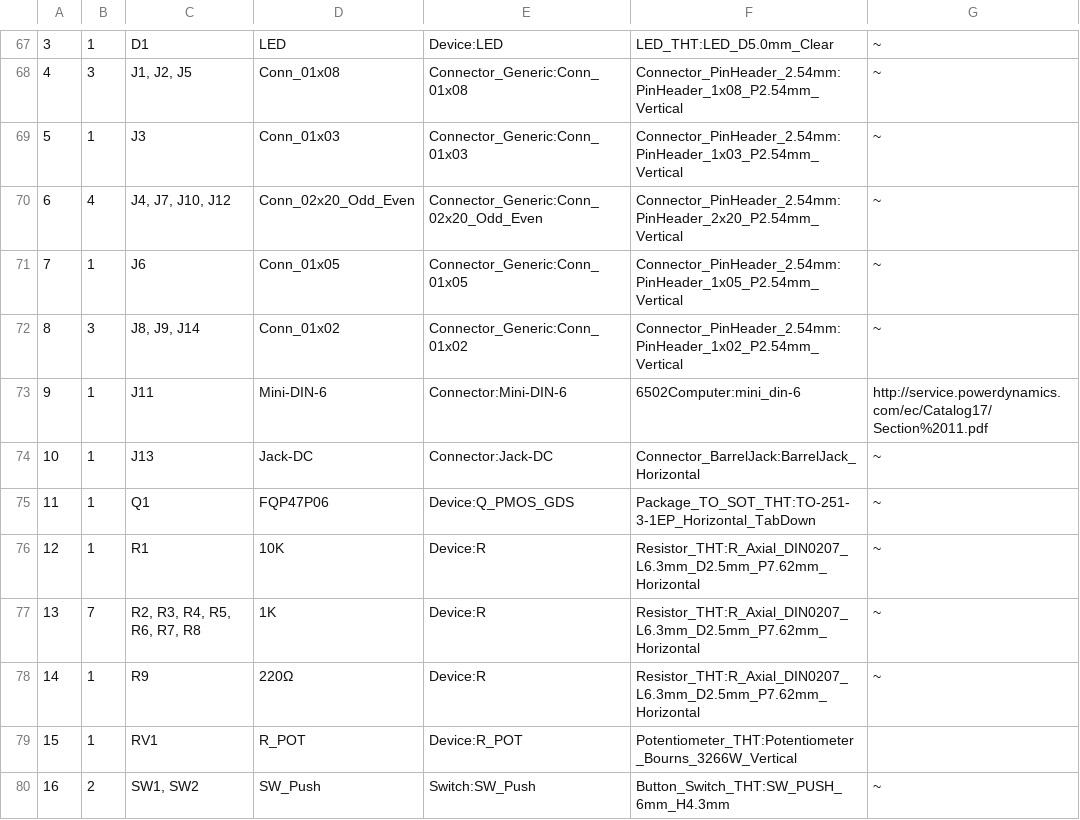
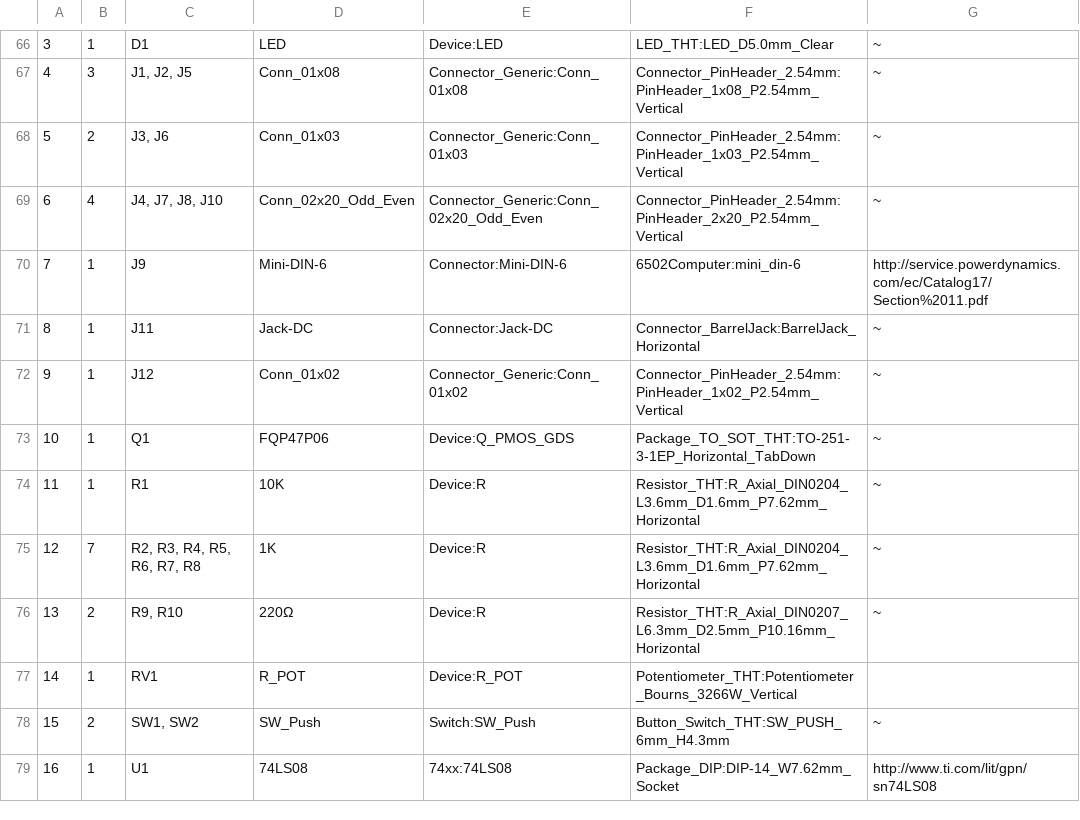
Before and after one commit to strah19/6502, a CSV file: 6502/6502.csv, drawn as a sheet; only a part is shown, gaps mark what is left out; the shorter side is filled out with more unchanged rows; removed rows and columns are numbered as before the commit, all else as after; the diff covers the shown part only; the diff names each change by its address in the sheet, - before the commit and + after, or states it on an @@ line.

```diff
--- a/6502/6502.csv
+++ b/6502/6502.csv
-B68: 1
+B68: 2
-C68: J3
+C68: J3, J6
-C69: J4, J7, J10, J12
+C69: J4, J7, J8, J10
-row 71: 7 | 1 | J6 | Conn_01x05 | Connector_Generic:Conn_01x05 | Connector_PinHeader_2.54mm:PinHeader_1x05_P2.54mm_Vertical | ~
-row 72: 8 | 3 | J8, J9, J14 | Conn_01x02 | Connector_Generic:Conn_01x02 | Connector_PinHeader_2.54mm:PinHeader_1x02_P2.54mm_Vertical | ~
@@ column A renumbered from row 70 down @@
-C70: J11
+C70: J9
-C71: J13
+C71: J11
+row 72: 9 | 1 | J12 | Conn_01x02 | Connector_Generic:Conn_01x02 | Connector_PinHeader_2.54mm:PinHeader_1x02_P2.54mm_Vertical | ~
-F74:F75: Resistor_THT:R_Axial_DIN0207_L6.3mm_D2.5mm_P7.62mm_Horizontal
+F74:F75: Resistor_THT:R_Axial_DIN0204_L3.6mm_D1.6mm_P7.62mm_Horizontal
-B76: 1
+B76: 2
-C76: R9
+C76: R9, R10
-F76: Resistor_THT:R_Axial_DIN0207_L6.3mm_D2.5mm_P7.62mm_Horizontal
+F76: Resistor_THT:R_Axial_DIN0207_L6.3mm_D2.5mm_P10.16mm_Horizontal
```
Also changed, not shown: 2 added rows, 3 removed rows and 19 edited cells elsewhere in this file, 30 other files.
